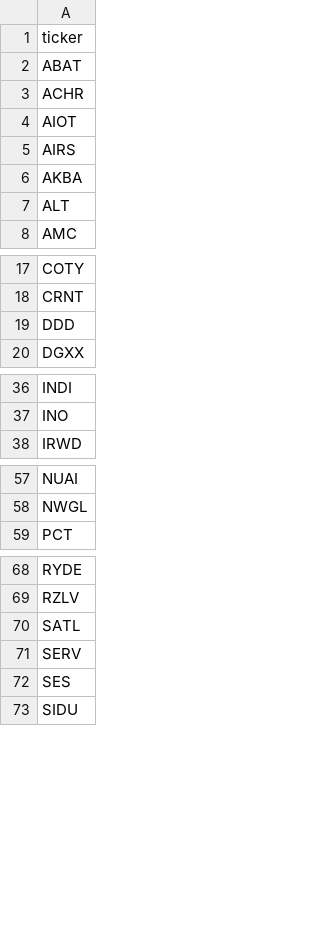
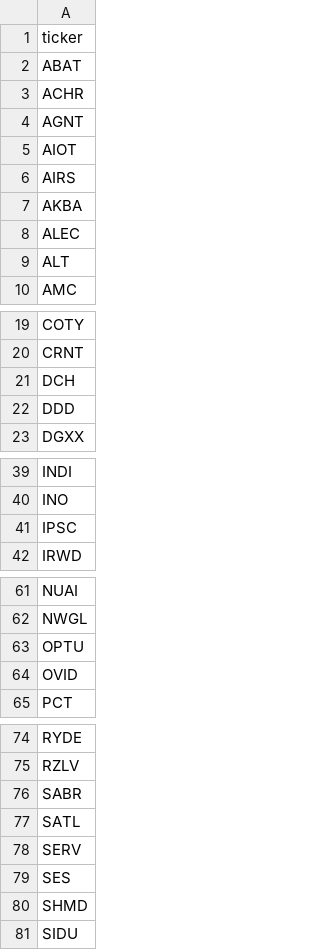
Before and after one commit to aligaam2-art/pennybot, a CSV file: journal/days/2026-11-09/movers.csv, drawn as a sheet; only a part is shown, gaps mark what is left out; the diff covers the shown part only.

```diff
--- a/journal/days/2026-11-09/movers.csv
+++ b/journal/days/2026-11-09/movers.csv
@@ -3,2 +3,3 @@ ABAT
 ACHR
+AGNT
 AIOT
@@ -6,2 +7,3 @@ AIRS
 AKBA
+ALEC
 ALT
@@ -18,2 +20,3 @@ COTY
 CRNT
+DCH
 DDD
@@ -37,2 +40,3 @@ INDI
 INO
+IPSC
 IRWD
@@ -58,2 +62,4 @@ NUAI
 NWGL
+OPTU
+OVID
 PCT
@@ -69,2 +75,3 @@ RYDE
 RZLV
+SABR
 SATL
@@ -72,2 +79,3 @@ SERV
 SES
+SHMD
 SIDU
```
Also changed, not shown: 1 added row elsewhere in this file, journal/days/2026-11-09/watchlist.csv, 1 other file.
